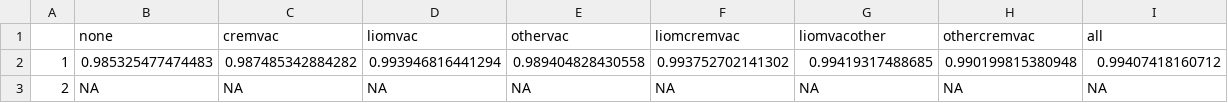
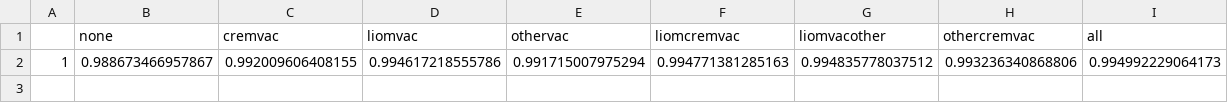
Before and after one commit to acampbell110/ant_cactus_demography, a CSV file: det_post_lambda_mean.csv, drawn as a sheet.

Commit message:
Other Updates

```diff
--- a/det_post_lambda_mean.csv
+++ b/det_post_lambda_mean.csv
@@ -1,3 +1,2 @@
 "","none","cremvac","liomvac","othervac","liomcremvac","liomvacother","othercremvac","all"
-"1",0.985325477474483,0.987485342884282,0.993946816441294,0.989404828430558,0.993752702141302,0.99419317488685,0.990199815380948,0.99407418160712
-"2",NA,NA,NA,NA,NA,NA,NA,NA
+"1",0.988673466957867,0.992009606408155,0.994617218555786,0.991715007975294,0.994771381285163,0.994835778037512,0.993236340868806,0.994992229064173
```
Also changed, not shown: stoch_post_lambda_mean.csv, 18 other files.
